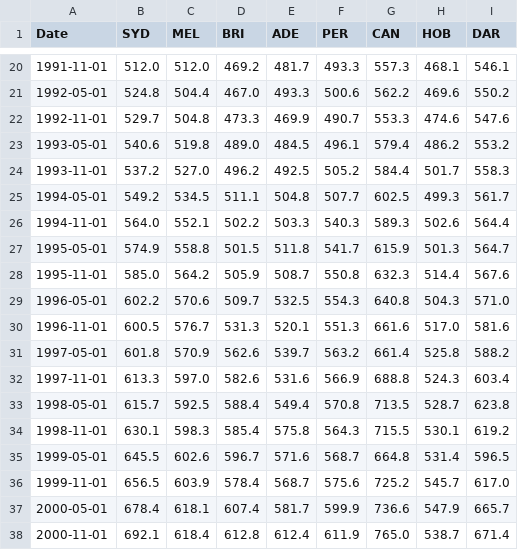
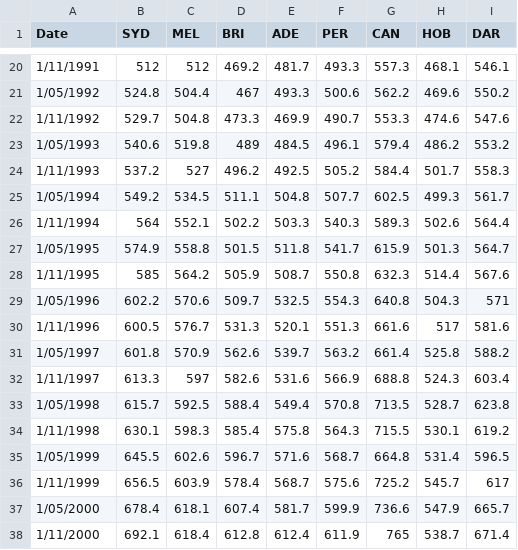
Before and after one commit to my-wealth-analyst/website-build, a CSV file: media_files/datasets/annualincome.csv, drawn as a sheet; only a part is shown, gaps mark what is left out; the diff covers the shown part only.

```diff
--- a/media_files/datasets/annualincome.csv
+++ b/media_files/datasets/annualincome.csv
@@ -20,19 +20,19 @@ Date,SYD,MEL,BRI,ADE,PER,CAN,HOB,DAR
-1991-11-01,512.0,512.0,469.2,481.7,493.3,557.3,468.1,546.1
-1992-05-01,524.8,504.4,467.0,493.3,500.6,562.2,469.6,550.2
-1992-11-01,529.7,504.8,473.3,469.9,490.7,553.3,474.6,547.6
-1993-05-01,540.6,519.8,489.0,484.5,496.1,579.4,486.2,553.2
-1993-11-01,537.2,527.0,496.2,492.5,505.2,584.4,501.7,558.3
-1994-05-01,549.2,534.5,511.1,504.8,507.7,602.5,499.3,561.7
-1994-11-01,564.0,552.1,502.2,503.3,540.3,589.3,502.6,564.4
-1995-05-01,574.9,558.8,501.5,511.8,541.7,615.9,501.3,564.7
-1995-11-01,585.0,564.2,505.9,508.7,550.8,632.3,514.4,567.6
-1996-05-01,602.2,570.6,509.7,532.5,554.3,640.8,504.3,571.0
-1996-11-01,600.5,576.7,531.3,520.1,551.3,661.6,517.0,581.6
-1997-05-01,601.8,570.9,562.6,539.7,563.2,661.4,525.8,588.2
-1997-11-01,613.3,597.0,582.6,531.6,566.9,688.8,524.3,603.4
-1998-05-01,615.7,592.5,588.4,549.4,570.8,713.5,528.7,623.8
-1998-11-01,630.1,598.3,585.4,575.8,564.3,715.5,530.1,619.2
-1999-05-01,645.5,602.6,596.7,571.6,568.7,664.8,531.4,596.5
-1999-11-01,656.5,603.9,578.4,568.7,575.6,725.2,545.7,617.0
-2000-05-01,678.4,618.1,607.4,581.7,599.9,736.6,547.9,665.7
-2000-11-01,692.1,618.4,612.8,612.4,611.9,765.0,538.7,671.4
+1/11/1991,512,512,469.2,481.7,493.3,557.3,468.1,546.1
+1/05/1992,524.8,504.4,467,493.3,500.6,562.2,469.6,550.2
+1/11/1992,529.7,504.8,473.3,469.9,490.7,553.3,474.6,547.6
+1/05/1993,540.6,519.8,489,484.5,496.1,579.4,486.2,553.2
+1/11/1993,537.2,527,496.2,492.5,505.2,584.4,501.7,558.3
+1/05/1994,549.2,534.5,511.1,504.8,507.7,602.5,499.3,561.7
+1/11/1994,564,552.1,502.2,503.3,540.3,589.3,502.6,564.4
+1/05/1995,574.9,558.8,501.5,511.8,541.7,615.9,501.3,564.7
+1/11/1995,585,564.2,505.9,508.7,550.8,632.3,514.4,567.6
+1/05/1996,602.2,570.6,509.7,532.5,554.3,640.8,504.3,571
+1/11/1996,600.5,576.7,531.3,520.1,551.3,661.6,517,581.6
+1/05/1997,601.8,570.9,562.6,539.7,563.2,661.4,525.8,588.2
+1/11/1997,613.3,597,582.6,531.6,566.9,688.8,524.3,603.4
+1/05/1998,615.7,592.5,588.4,549.4,570.8,713.5,528.7,623.8
+1/11/1998,630.1,598.3,585.4,575.8,564.3,715.5,530.1,619.2
+1/05/1999,645.5,602.6,596.7,571.6,568.7,664.8,531.4,596.5
+1/11/1999,656.5,603.9,578.4,568.7,575.6,725.2,545.7,617
+1/05/2000,678.4,618.1,607.4,581.7,599.9,736.6,547.9,665.7
+1/11/2000,692.1,618.4,612.8,612.4,611.9,765,538.7,671.4
```
Also changed, not shown: 87 edited cells elsewhere in this file, media_files/datasets/allordsperatio.csv, media_files/datasets/bitcoin.csv, 14 other files.
